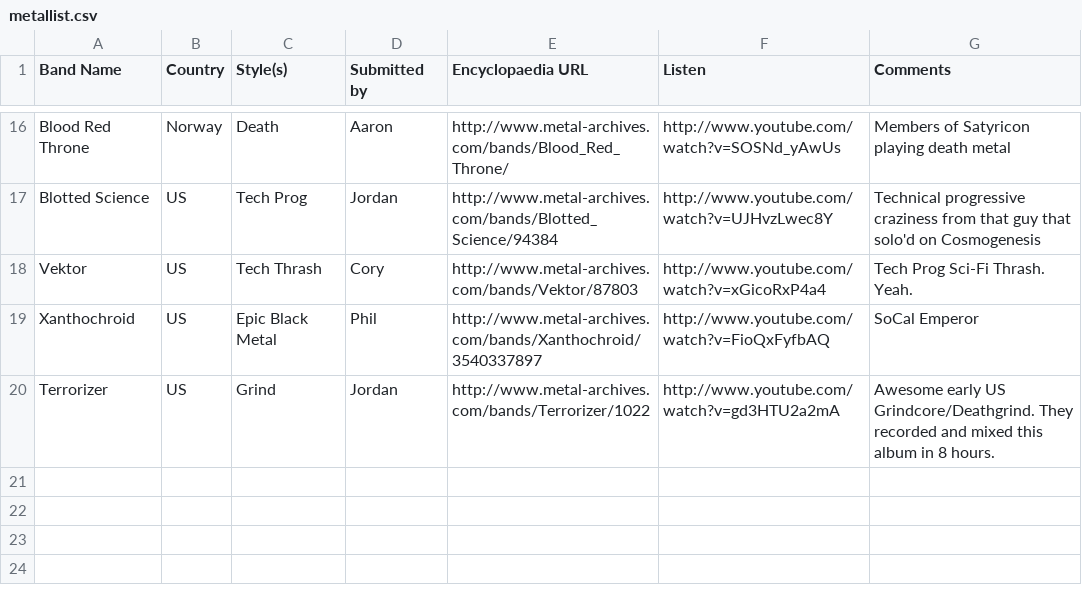
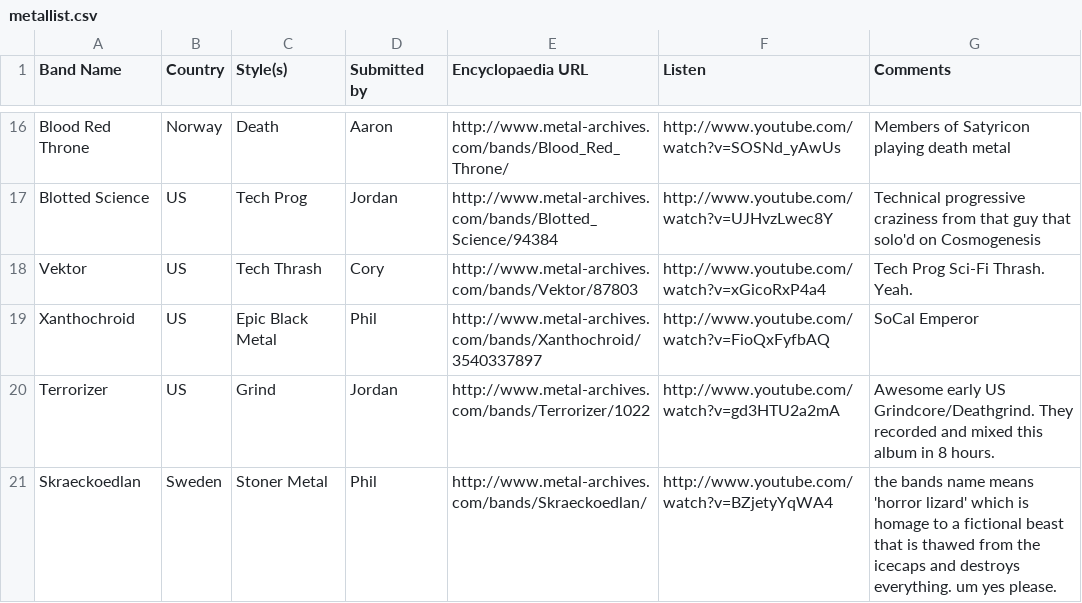
Before and after one commit to JordanMatuschka/metallist, a CSV file: metallist.csv, drawn as a sheet; only a part is shown, gaps mark what is left out.

Commit message:
adding Skraeckoedlan (better than a big pair of tits)

```diff
--- a/metallist.csv
+++ b/metallist.csv
@@ -20 +20,2 @@ Xanthochroid,US,Epic Black Metal,Phil,http://www.metal-archives.com/bands/Xantho
 Terrorizer,US,Grind,Jordan,http://www.metal-archives.com/bands/Terrorizer/1022,http://www.youtube.com/watch?v=gd3HTU2a2mA,Awesome early US Grindcore/Deathgrind. They recorded and mixed this album in 8 hours.
+Skraeckoedlan,Sweden,Stoner Metal,Phil,http://www.metal-archives.com/bands/Skraeckoedlan/,http://www.youtube.com/watch?v=BZjetyYqWA4,the bands name means 'horror lizard' which is homage to a fictional beast that is thawed from the icecaps and destroys everything.  um yes please.
```
